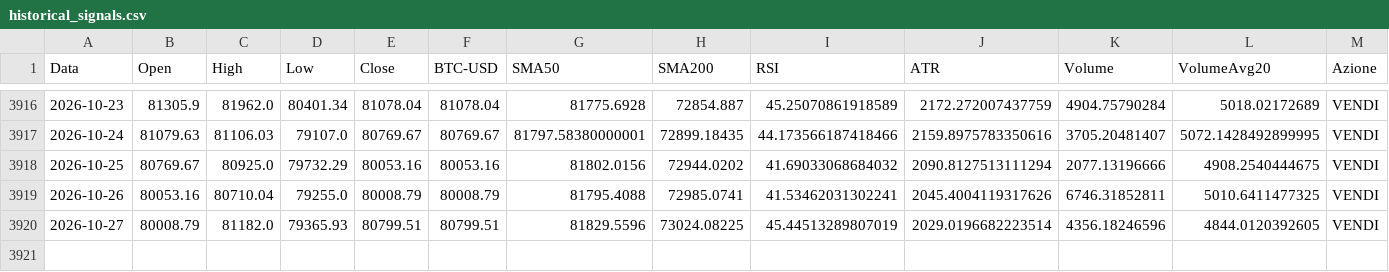
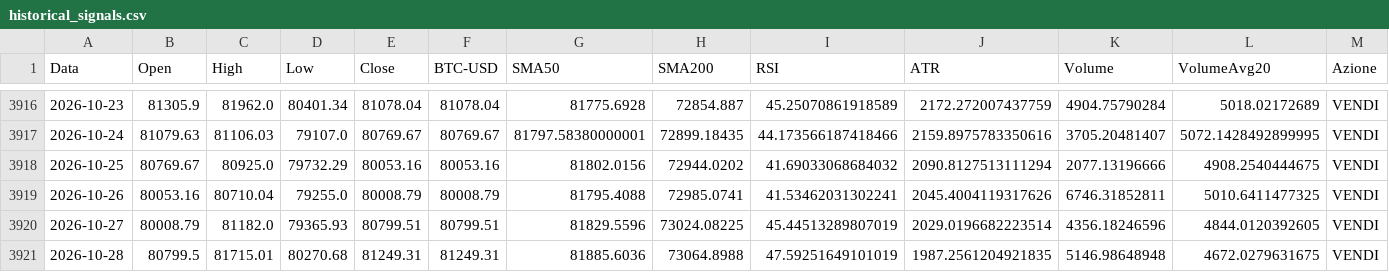
Before and after one commit to giuse2003/BTC_Prudential_Signal, a CSV file: docs/historical_signals.csv, drawn as a sheet; only a part is shown, gaps mark what is left out; rows hold the shown columns only; the diff names each change by its address in the sheet, - before the commit and + after, or states it on an @@ line.

```diff
--- a/docs/historical_signals.csv
+++ b/docs/historical_signals.csv
+row 3921: 2026-10-28 | 80799.5 | 81715.01 | 80270.68 | 81249.31 | 81249.31 | 81885.6036 | 73064.8988 | 47.59251649101019 | 1987.2561204921835 | 5146.98648948 | 4672.0279631675 | VENDI
```
Also changed, not shown: docs/equity_timeseries.csv, docs/raw_candles.csv, 6 other files.
